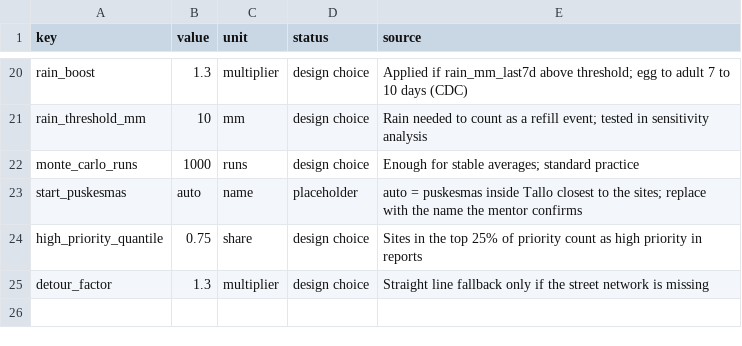
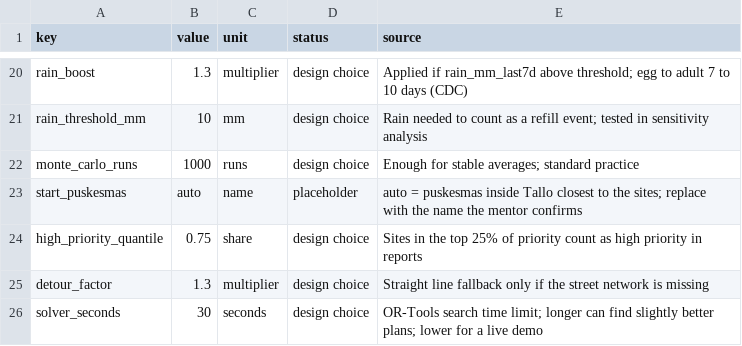
Before and after one commit to anapalaciosrm/dengai, a CSV file: config/assumptions.csv, drawn as a sheet; only a part is shown, gaps mark what is left out; the diff names each change by its address in the sheet, - before the commit and + after, or states it on an @@ line.

```diff
--- a/config/assumptions.csv
+++ b/config/assumptions.csv
+row 26: solver_seconds | 30 | seconds | design choice | OR-Tools search time limit; longer can find slightly better plans; lower for a live demo
```
Also changed, not shown: 4 other files.
